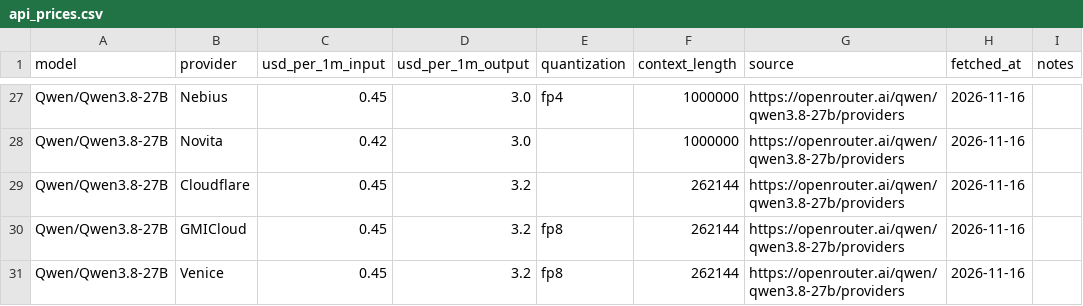
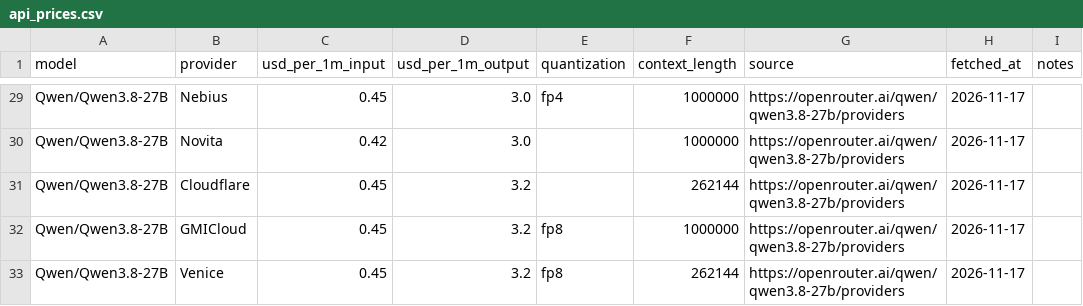
Before and after one commit to tgarg01/silybench-data, a CSV file: derived/csv/api_prices.csv, drawn as a sheet; only a part is shown, gaps mark what is left out; addresses are those after the commit; the diff covers the shown part only; the diff names each change by its address in the sheet, - before the commit and + after, or states it on an @@ line.

```diff
--- a/derived/csv/api_prices.csv
+++ b/derived/csv/api_prices.csv
-H29:H33 (fetched_at): 2026-11-16
+H29:H33 (fetched_at): 2026-11-17
-F32 (context_length): 262144
+F32 (context_length): 1000000
```
Also changed, not shown: 3 added rows, 1 removed row and 24 edited cells elsewhere in this file, derived/csv/gpu_prices.csv, derived/csv/hosted_costs.csv, 4 other files.
